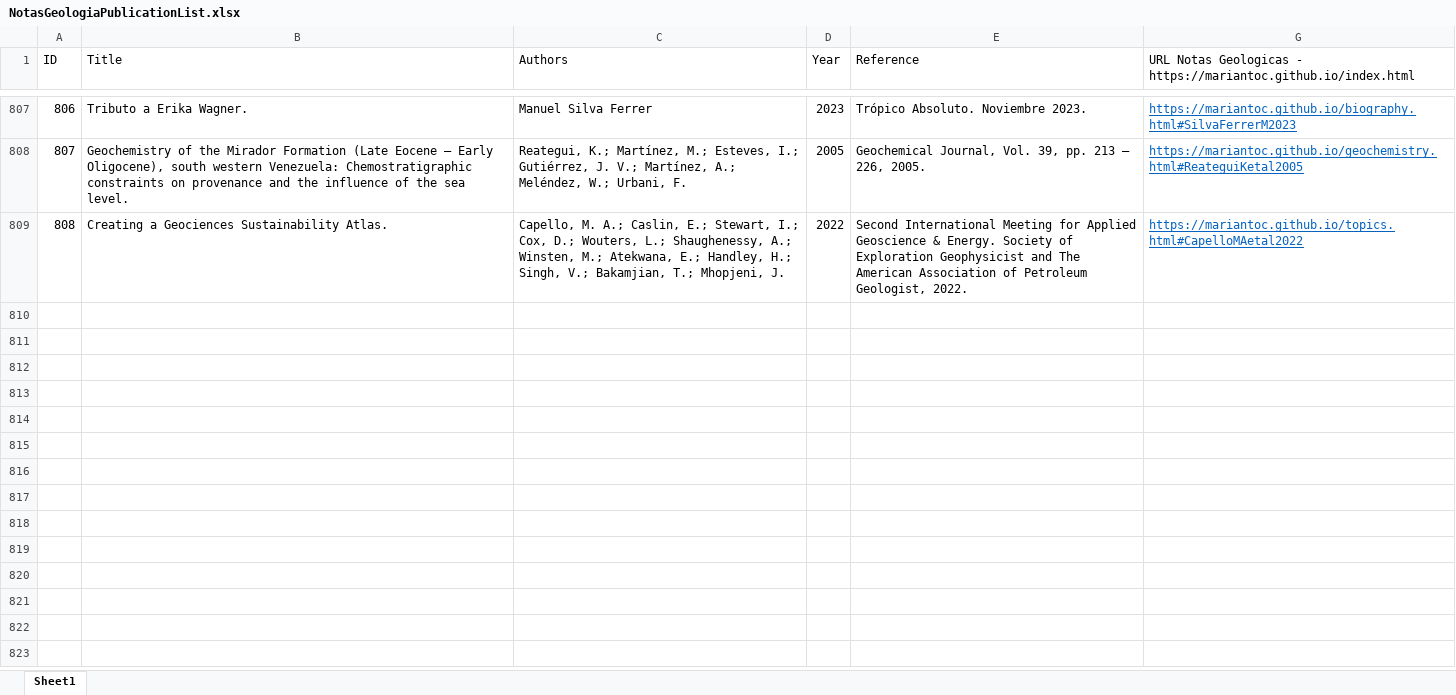
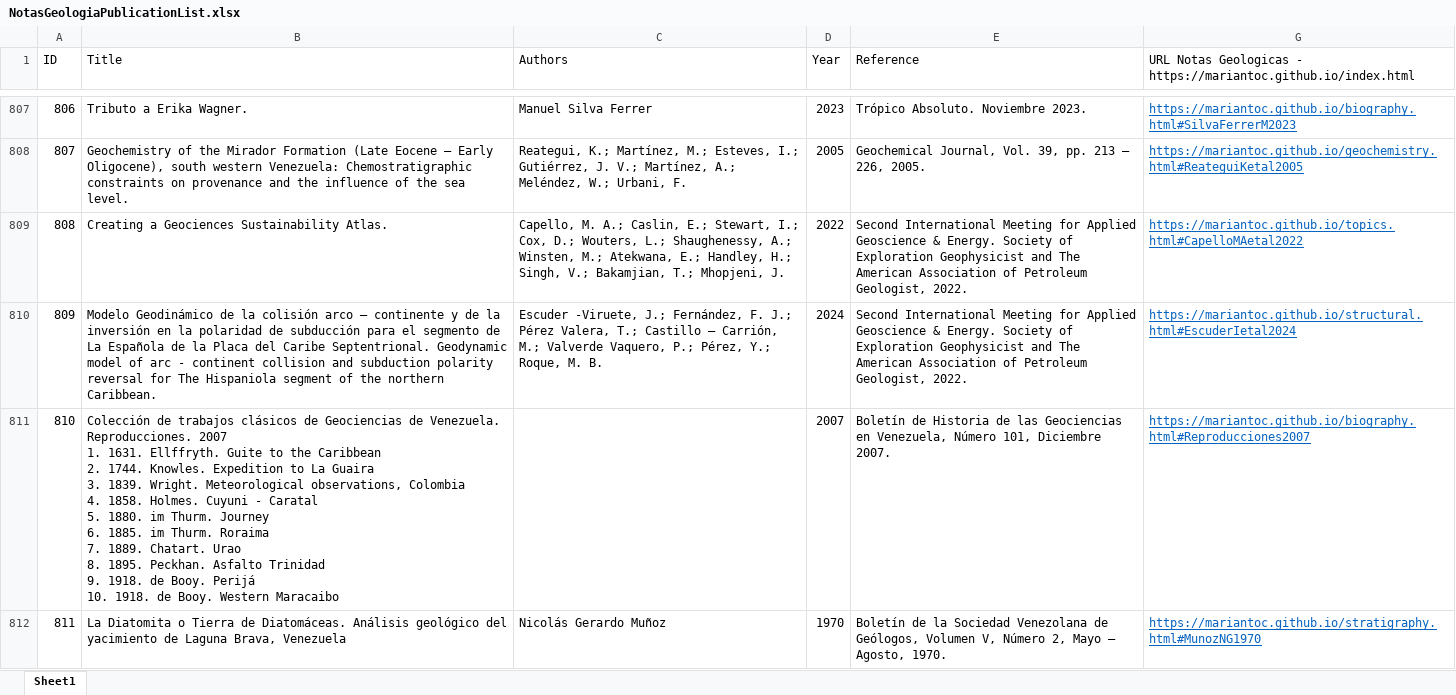
Before and after one commit to mariantoc/mariantoc.github.io, an Excel workbook: Resources/NotasGeologiaPublicationList.xlsx, sheet Sheet1, drawn as a sheet; only a part is shown, gaps mark what is left out; values as stored, in another font and other column widths than the file's, no borders; ↵ is a line break in a cell; the diff covers the shown part only; the diff names each change by its address in the sheet, - before the commit and + after, or states it on an @@ line.

```diff
--- a/Resources/NotasGeologiaPublicationList.xlsx (sheet Sheet1)
+++ b/Resources/NotasGeologiaPublicationList.xlsx (sheet Sheet1)
+row 810: 809 | Modelo Geodinámico de la colisión arco – continente y de la inversión en la polaridad de subducción para el segmento de La Española de la Placa del Caribe Septentrional. Geodynamic model of arc - continent collision and subduction polarity reversal for The Hispaniola segment of the northern Caribbean. | Escuder -Viruete, J.; Fernández, F. J.; Pérez Valera, T.; Castillo – Carrión, M.; Valverde Vaquero, P.; Pérez, Y.; Roque, M. B. | 2024 | Second International Meeting for Applied Geoscience & Energy. Society of Exploration Geophysicist and The American Association of Petroleum Geologist, 2022. | https://mariantoc.github.io/structural.html#EscuderIetal2024
+row 811: 810 | Colección de trabajos clásicos de Geociencias de Venezuela. Reproducciones. 2007 ↵ 1. 1631. Ellffryth. Guite to the Caribbean ↵ 2. 1744. Knowles. Expedition to La Guaira ↵ 3. 1839. Wright. Meteorological observations, Colombia ↵ 4. 1858. Holmes. Cuyuni - Caratal ↵ 5. 1880. im Thurm. Journey ↵ 6. 1885. im Thurm. Roraima ↵ 7. 1889. Chatart. Urao ↵ 8. 1895. Peckhan. Asfalto Trinidad ↵ 9. 1918. de Booy. Perijá ↵ 10. 1918. de Booy. Western Maracaibo |  | 2007 | Boletín de Historia de las Geociencias en Venezuela, Número 101, Diciembre 2007. | https://mariantoc.github.io/biography.html#Reproducciones2007
+row 812: 811 | La Diatomita o Tierra de Diatomáceas. Análisis geológico del yacimiento de Laguna Brava, Venezuela | Nicolás Gerardo Muñoz | 1970 | Boletín de la Sociedad Venezolana de Geólogos, Volumen V, Número 2, Mayo – Agosto, 1970. | https://mariantoc.github.io/stratigraphy.html#MunozNG1970
```
Also changed, not shown: 3 added rows elsewhere in this sheet, hidden cells, 21 other files.
